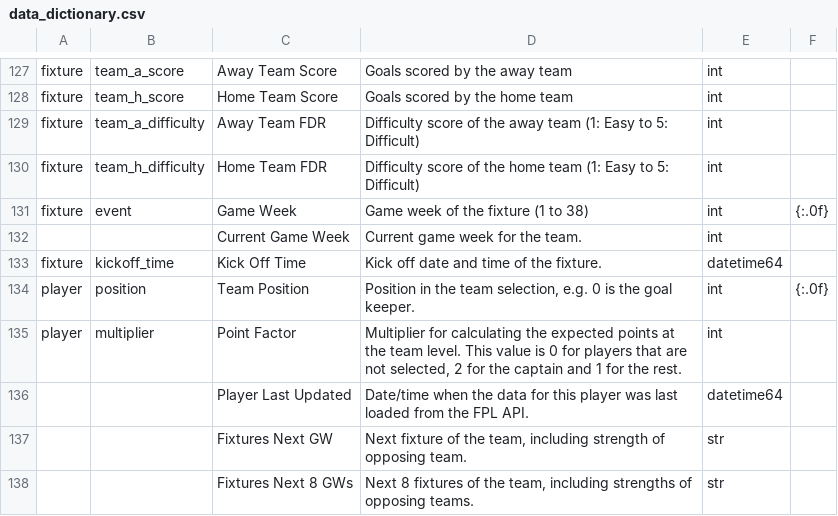
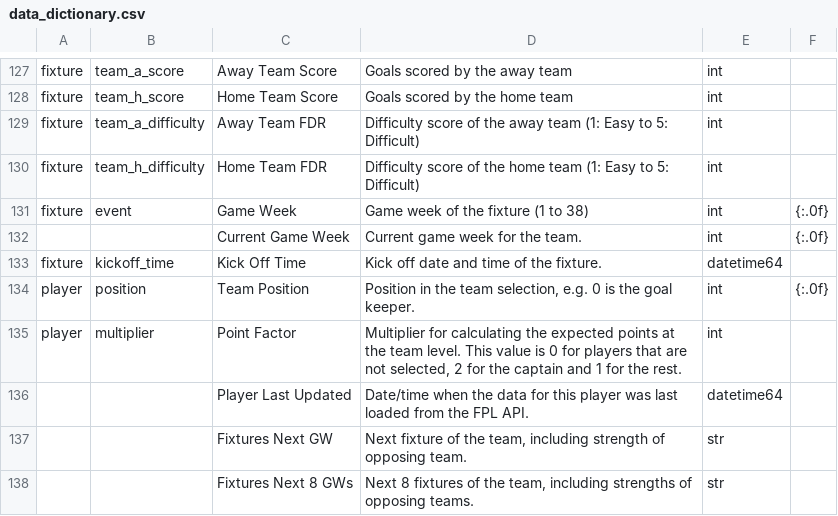
Before and after one commit to 177arc/fpl-data, a CSV file: data/data_dictionary.csv, drawn as a sheet; only a part is shown, gaps mark what is left out.

Commit message:
Fixes #25. Made sure that None values are exported as '' not as nan.

```diff
--- a/data/data_dictionary.csv
+++ b/data/data_dictionary.csv
@@ -131,3 +131,3 @@ fixture,team_h_difficulty,Home Team FDR,Difficulty score of the home team (1: Ea
 fixture,event,Game Week,Game week of the fixture (1 to 38),int,{:.0f}
-,,Current Game Week,Current game week for the team.,int,
+,,Current Game Week,Current game week for the team.,int,{:.0f}
 fixture,kickoff_time,Kick Off Time,Kick off date and time of the fixture.,datetime64,
```
Also changed, not shown: 3 other files.
